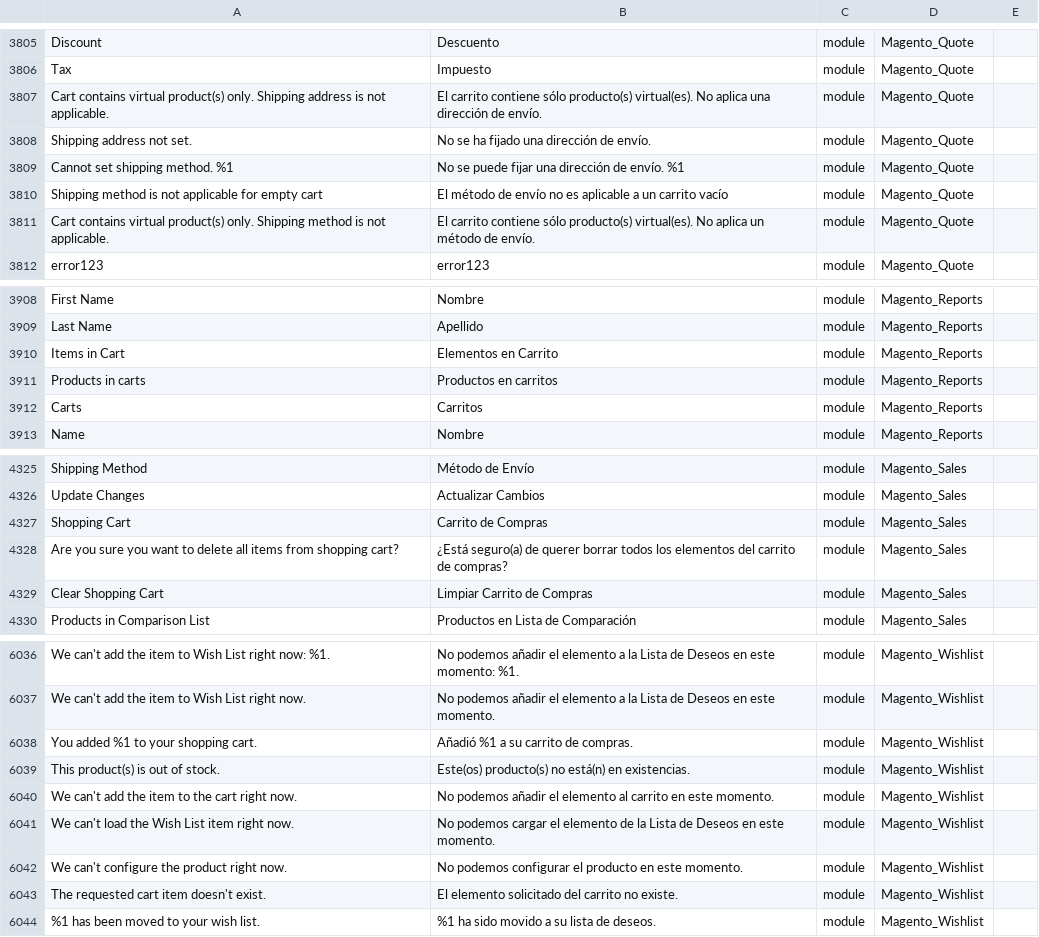
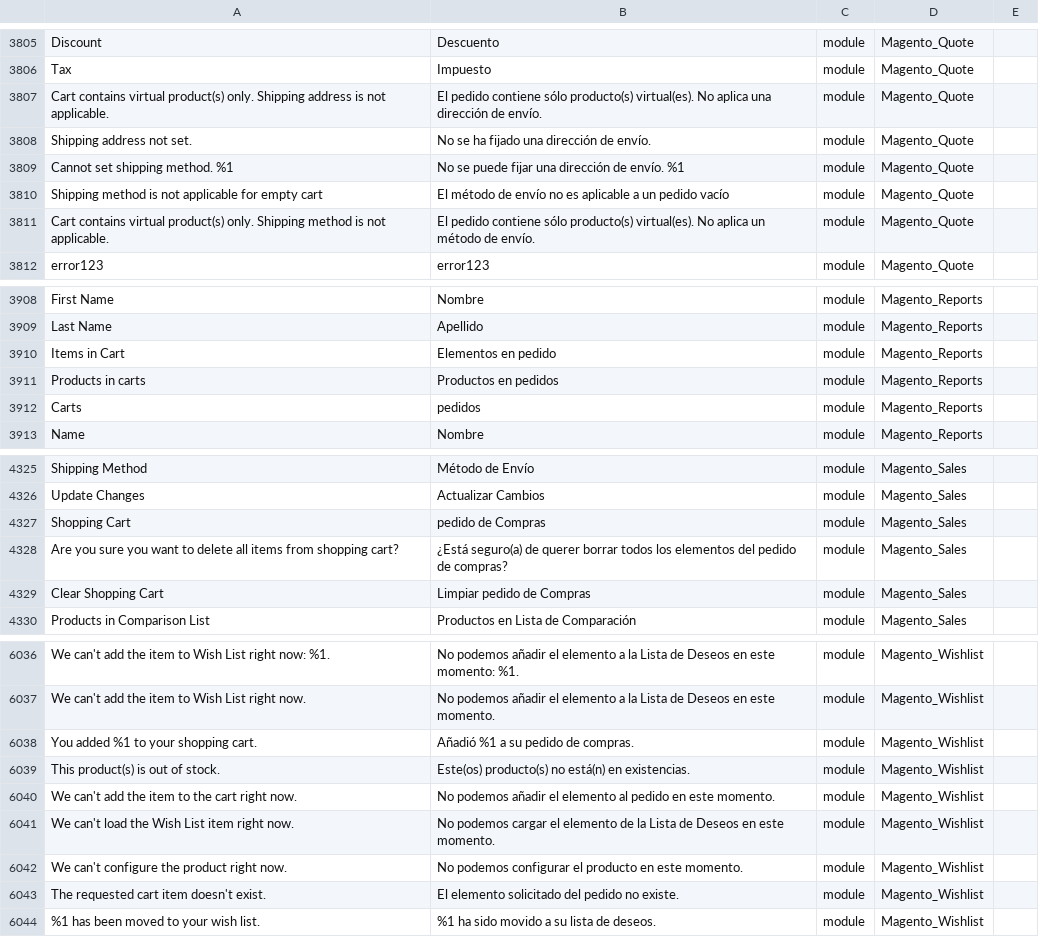
Before and after one commit to petitange/rentandcompany, a CSV file: app/i18n/nieblaresearch/es_mx/es_MX.csv, drawn as a sheet; only a part is shown, gaps mark what is left out; the diff covers the shown part only; the diff names each change by its address in the sheet, - before the commit and + after, or states it on an @@ line.

Commit message:
cambiar carrito a pedido

```diff
--- a/app/i18n/nieblaresearch/es_mx/es_MX.csv
+++ b/app/i18n/nieblaresearch/es_mx/es_MX.csv
-B3807: El carrito contiene sólo…
+B3807: El pedido contiene sólo…
-B3810: …a un carrito vacío
+B3810: …a un pedido vacío
-B3811: El carrito contiene sólo…
+B3811: El pedido contiene sólo…
-B3910: Elementos en Carrito
+B3910: Elementos en pedido
-B3911: Productos en carritos
+B3911: Productos en pedidos
-B3912: Carritos
+B3912: pedidos
-B4327: Carrito de Compras
+B4327: pedido de Compras
-B4328: …elementos del carrito de compras?
+B4328: …elementos del pedido de compras?
-B4329: Limpiar Carrito de Compras
+B4329: Limpiar pedido de Compras
-B6038: Añadió %1 a su carrito de compras.
+B6038: Añadió %1 a su pedido de compras.
-B6040: …elemento al carrito en este…
+B6040: …elemento al pedido en este…
-B6043: El elemento solicitado del carrito no existe.
+B6043: El elemento solicitado del pedido no existe.
```
Also changed, not shown: 106 edited cells elsewhere in this file.
